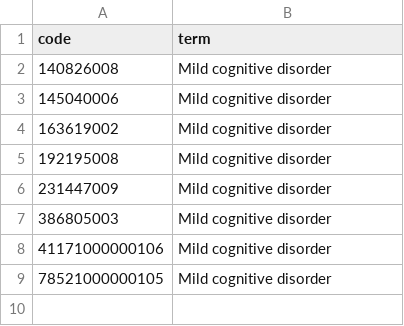
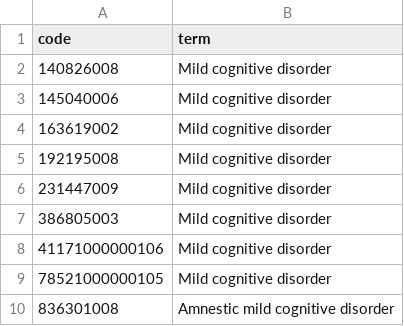
Before and after one commit to opensafely/post-covid-neurodegenerative, a CSV file: codelists/bristol-cognitive-impairment-disorder-snomed-ct.csv, drawn as a sheet; the diff names each change by its address in the sheet, - before the commit and + after, or states it on an @@ line.

```diff
--- a/codelists/bristol-cognitive-impairment-disorder-snomed-ct.csv
+++ b/codelists/bristol-cognitive-impairment-disorder-snomed-ct.csv
+row 10: 836301008 | Amnestic mild cognitive disorder
```
Also changed, not shown: codelists/bristol-multiple-sclerosis.csv, codelists/bristol-other-dementias-snomed-ct.csv, 4 other files.
